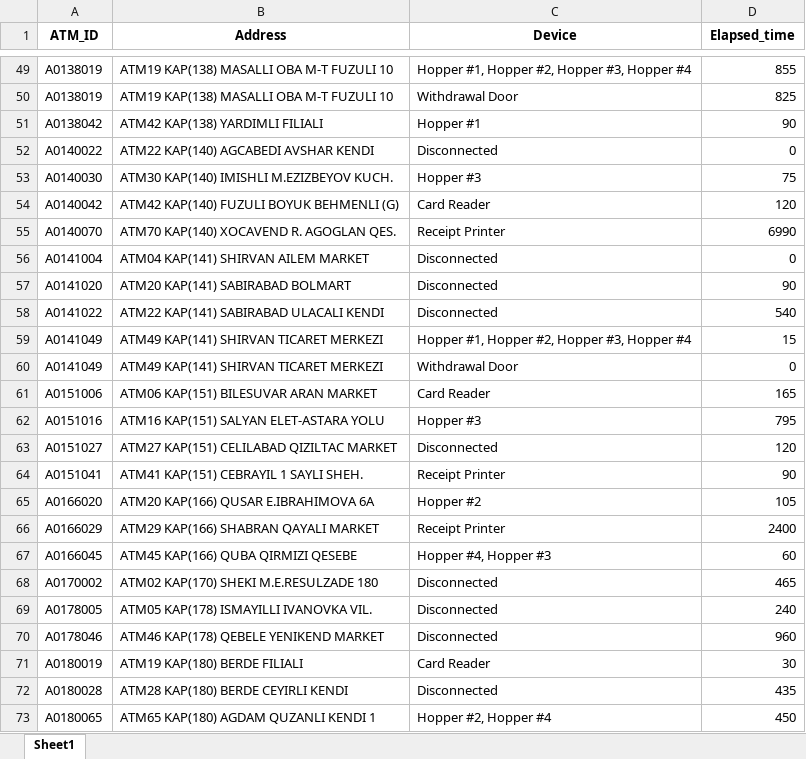
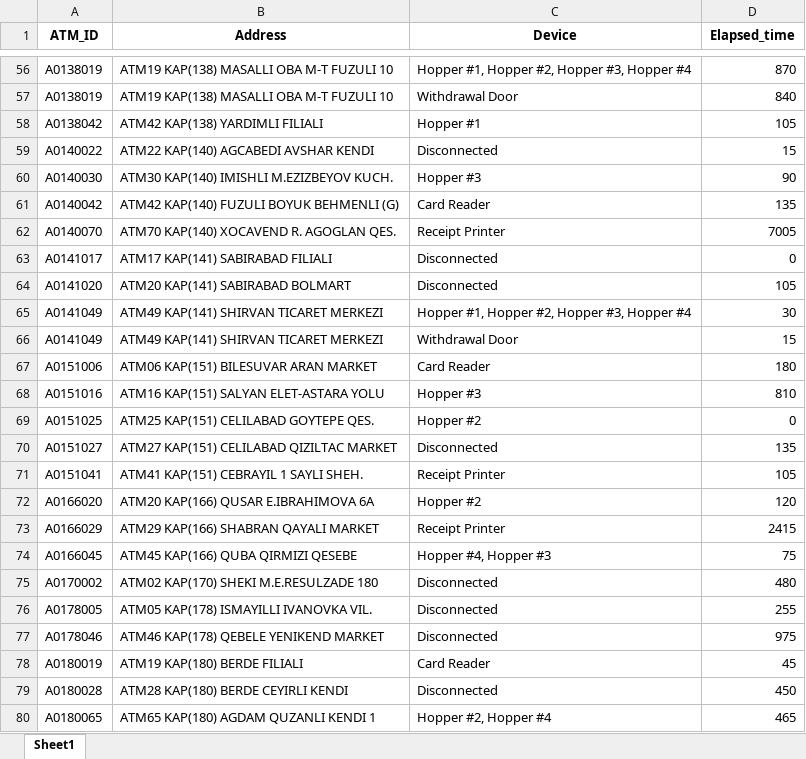
Before and after one commit to kbturgut090/fimi, an Excel workbook: last_down.xlsx, sheet Sheet1, drawn as a sheet; only a part is shown, gaps mark what is left out; values as stored, in another font and other column widths than the file's, no borders; removed rows and columns are numbered as before the commit, all else as after; the diff covers the shown part only; the diff names each change by its address in the sheet, - before the commit and + after, or states it on an @@ line.

```diff
--- a/last_down.xlsx (sheet Sheet1)
+++ b/last_down.xlsx (sheet Sheet1)
-D56 (Elapsed_time): 855
+D56 (Elapsed_time): 870
-D57 (Elapsed_time): 825
+D57 (Elapsed_time): 840
-D58 (Elapsed_time): 90
+D58 (Elapsed_time): 105
-D59 (Elapsed_time): 0
+D59 (Elapsed_time): 15
-D60 (Elapsed_time): 75
+D60 (Elapsed_time): 90
-D61 (Elapsed_time): 120
+D61 (Elapsed_time): 135
-D62 (Elapsed_time): 6990
+D62 (Elapsed_time): 7005
-A63 (ATM_ID): A0141004
+A63 (ATM_ID): A0141017
-B63 (Address): ATM04 KAP(141) SHIRVAN AILEM MARKET
+B63 (Address): ATM17 KAP(141) SABIRABAD FILIALI
-D64 (Elapsed_time): 90
+D64 (Elapsed_time): 105
-row 58: A0141022 | ATM22 KAP(141) SABIRABAD ULACALI KENDI | Disconnected | 540
-D65 (Elapsed_time): 15
+D65 (Elapsed_time): 30
-D66 (Elapsed_time): 0
+D66 (Elapsed_time): 15
-D67 (Elapsed_time): 165
+D67 (Elapsed_time): 180
-D68 (Elapsed_time): 795
+D68 (Elapsed_time): 810
+row 69: A0151025 | ATM25 KAP(151) CELILABAD GOYTEPE QES. | Hopper #2 | 0
-D70 (Elapsed_time): 120
+D70 (Elapsed_time): 135
-D71 (Elapsed_time): 90
+D71 (Elapsed_time): 105
-D72 (Elapsed_time): 105
+D72 (Elapsed_time): 120
-D73 (Elapsed_time): 2400
+D73 (Elapsed_time): 2415
-D74 (Elapsed_time): 60
+D74 (Elapsed_time): 75
-D75 (Elapsed_time): 465
+D75 (Elapsed_time): 480
-D76 (Elapsed_time): 240
+D76 (Elapsed_time): 255
-D77 (Elapsed_time): 960
+D77 (Elapsed_time): 975
-D78 (Elapsed_time): 30
+D78 (Elapsed_time): 45
-D79 (Elapsed_time): 435
+D79 (Elapsed_time): 450
-D80 (Elapsed_time): 450
+D80 (Elapsed_time): 465
```
Also changed, not shown: 7 added rows and 48 edited cells elsewhere in this sheet.
